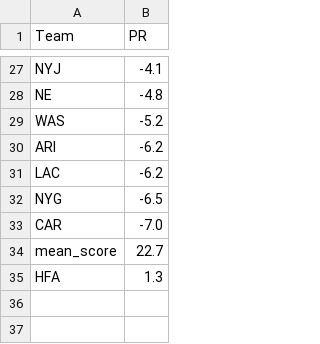
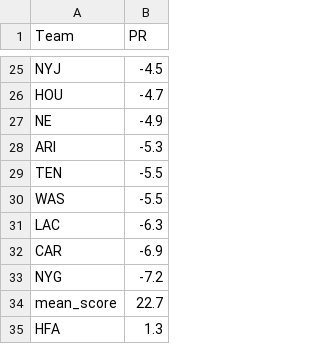
Before and after one commit to ChristopherDavisUCI/NFL2023-Simulation, a CSV file: data/pr.csv, drawn as a sheet; only a part is shown, gaps mark what is left out; removed rows and columns are numbered as before the commit, all else as after; the diff covers the shown part only; the diff names each change by its address in the sheet, - before the commit and + after, or states it on an @@ line.

```diff
--- a/data/pr.csv
+++ b/data/pr.csv
-B25 (PR): -4.1
+B25 (PR): -4.5
+row 26: HOU | -4.7
-B27 (PR): -4.8
+B27 (PR): -4.9
-row 29: WAS | -5.2
-B28 (PR): -6.2
+B28 (PR): -5.3
+row 29: TEN | -5.5
+row 30: WAS | -5.5
-B31 (PR): -6.2
+B31 (PR): -6.3
-row 32: NYG | -6.5
-B32 (PR): -7.0
+B32 (PR): -6.9
+row 33: NYG | -7.2
```
Also changed, not shown: 9 added rows, 11 removed rows and 13 edited cells elsewhere in this file, schedules/schedule23.csv.
